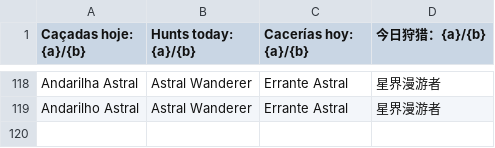
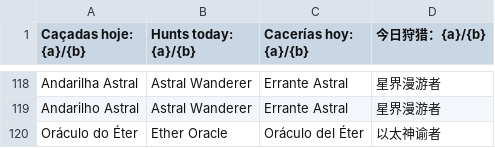
Before and after one commit to Fabferna/meu-rpg-online-html, a TSV file: scripts/i18n-tr/extra.tsv, drawn as a sheet; only a part is shown, gaps mark what is left out; the diff names each change by its address in the sheet, - before the commit and + after, or states it on an @@ line.

```diff
--- a/scripts/i18n-tr/extra.tsv
+++ b/scripts/i18n-tr/extra.tsv
+row 120: Oráculo do Éter | Ether Oracle | Oráculo del Éter | 以太神谕者
```
Also changed, not shown: 6 other files.
